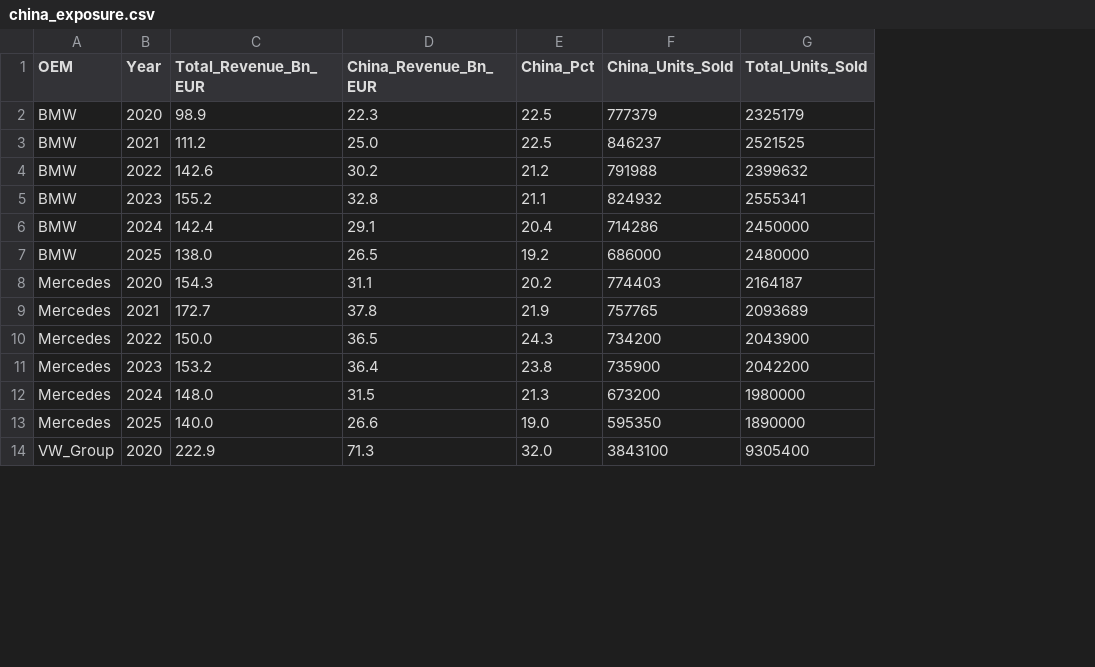
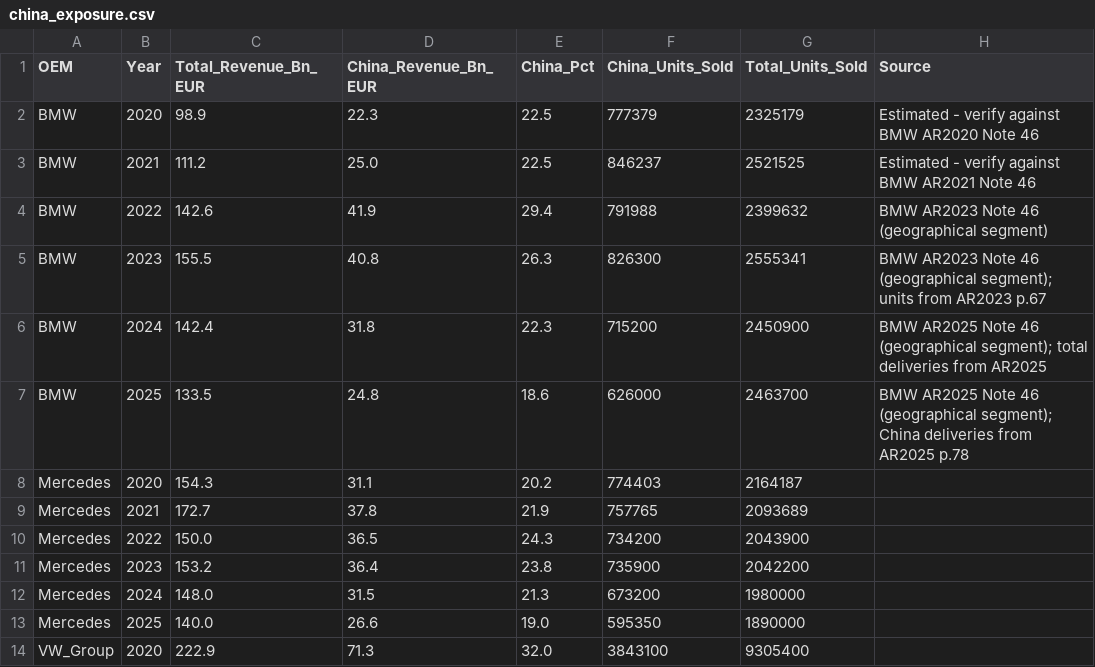
Before and after one commit to SharDXL/german-auto-analysis, a CSV file: data/china_exposure.csv, drawn as a sheet; only a part is shown; removed rows and columns are numbered as before the commit, all else as after; the diff names each change by its address in the sheet, - before the commit and + after, or states it on an @@ line.

Commit message:
Refresh live data, cite real annual-report sources instead of unlabeled estimates, add weekly auto-refresh, update Key Findings

```diff
--- a/data/china_exposure.csv
+++ b/data/china_exposure.csv
+column H (Source), rows 2-4: Estimated - verify against BMW AR2020 Note 46 | Estimated - verify against BMW AR2021 Note 46 | BMW AR2023 Note 46 (geographical segment); row 6: BMW AR2025 Note 46 (geographical segment); total deliveries from AR2025
-D4 (China_Revenue_Bn_EUR): 30.2
+D4 (China_Revenue_Bn_EUR): 41.9
-E4 (China_Pct): 21.2
+E4 (China_Pct): 29.4
-row 5: BMW | 2023 | 155.2 | 32.8 | 21.1 | 824932 | 2555341
+row 5: BMW | 2023 | 155.5 | 40.8 | 26.3 | 826300 | 2555341 | BMW AR2023 Note 46 (geographical segment); units from AR2023 p.67
-D6 (China_Revenue_Bn_EUR): 29.1
+D6 (China_Revenue_Bn_EUR): 31.8
-E6 (China_Pct): 20.4
+E6 (China_Pct): 22.3
-F6 (China_Units_Sold): 714286
+F6 (China_Units_Sold): 715200
-G6 (Total_Units_Sold): 2450000
+G6 (Total_Units_Sold): 2450900
-row 7: BMW | 2025 | 138.0 | 26.5 | 19.2 | 686000 | 2480000
+row 7: BMW | 2025 | 133.5 | 24.8 | 18.6 | 626000 | 2463700 | BMW AR2025 Note 46 (geographical segment); China deliveries from AR2025 p.78
```
Also changed, not shown: data/ev_mix.csv, 7 other files.
